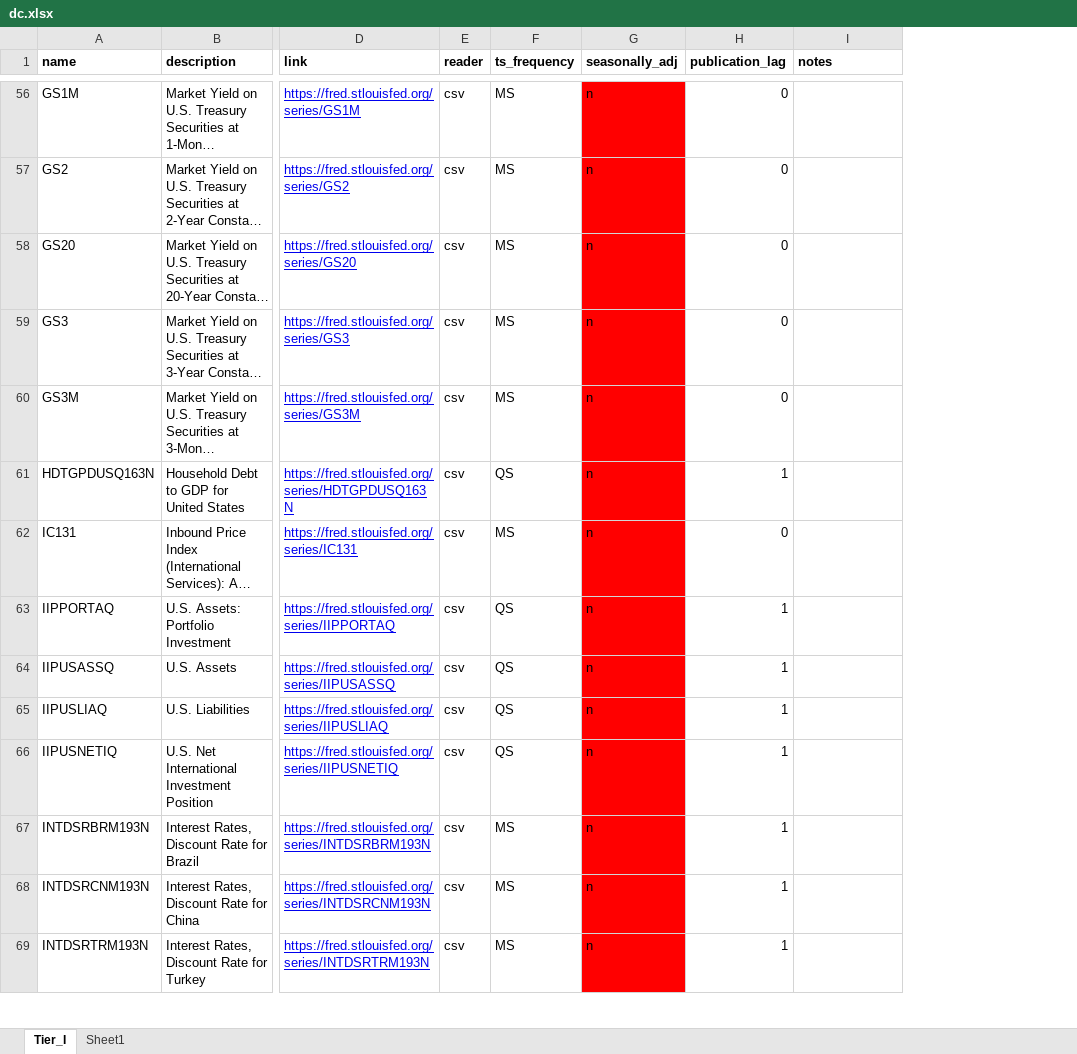
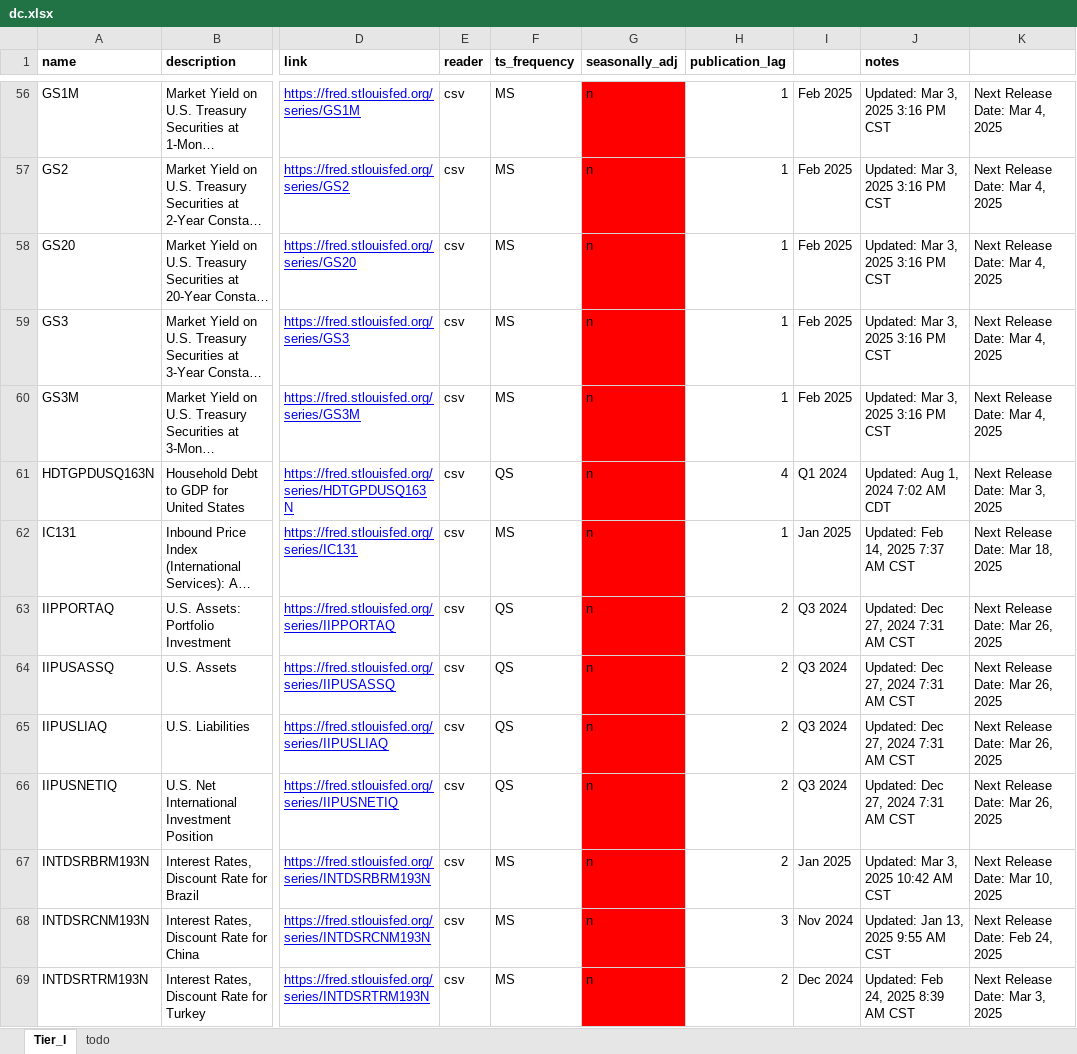
Before and after one commit to edazizovv/convey, an Excel workbook: storages/project_convector/dc_pod_v010/dc.xlsx, sheet Tier_I, drawn as a sheet; only a part is shown, gaps mark what is left out; long unchanged cells end in …; values as stored, in another font and other column widths than the file's, no borders; addresses are those after the commit; the diff covers the shown part only; the diff names each change by its address in the sheet, - before the commit and + after, or states it on an @@ line.

Commit message:
Specified dc_pod_v010 publication lags

```diff
--- a/storages/project_convector/dc_pod_v010/dc.xlsx (sheet Tier_I)
+++ b/storages/project_convector/dc_pod_v010/dc.xlsx (sheet Tier_I)
-sheet tab: Sheet1
+sheet tab: todo
+column I, rows 56-69: Feb 2025 | Feb 2025 | Feb 2025 | Feb 2025 | Feb 2025 | Q1 2024 | Jan 2025 | Q3 2024 | Q3 2024 | Q3 2024 | Q3 2024 | Jan 2025 | Nov 2024 | Dec 2024
+column K, rows 56-69: Next Release Date: Mar 4, 2025 | Next Release Date: Mar 4, 2025 | Next Release Date: Mar 4, 2025 | Next Release Date: Mar 4, 2025 | Next Release Date: Mar 4, 2025 | Next Release Date: Mar 3, 2025 | Next Release Date: Mar 18, 2025 | Next Release Date: Mar 26, 2025 | Next Release Date: Mar 26, 2025 | Next Release Date: Mar 26, 2025 | Next Release Date: Mar 26, 2025 | Next Release Date: Mar 10, 2025 | Next Release Date: Feb 24, 2025 | Next Release Date: Mar 3, 2025
-H56:H60 (publication_lag): 0
+H56:H60 (publication_lag): 1
-J56:J60 (notes): (empty)
+J56:J60 (notes): Updated: Mar 3, 2025 3:16 PM CST
-H61 (publication_lag): 1
+H61 (publication_lag): 4
-J61 (notes): (empty)
+J61 (notes): Updated: Aug 1, 2024 7:02 AM CDT
-H62 (publication_lag): 0
+H62 (publication_lag): 1
-J62 (notes): (empty)
+J62 (notes): Updated: Feb 14, 2025 7:37 AM CST
-H63:H67 (publication_lag): 1
+H63:H67 (publication_lag): 2
-J63:J66 (notes): (empty)
+J63:J66 (notes): Updated: Dec 27, 2024 7:31 AM CST
-J67 (notes): (empty)
+J67 (notes): Updated: Mar 3, 2025 10:42 AM CST
-H68 (publication_lag): 1
+H68 (publication_lag): 3
-J68 (notes): (empty)
+J68 (notes): Updated: Jan 13, 2025 9:55 AM CST
-H69 (publication_lag): 1
+H69 (publication_lag): 2
-J69 (notes): (empty)
+J69 (notes): Updated: Feb 24, 2025 8:39 AM CST
```
Also changed, not shown: 219 edited cells elsewhere in this sheet, sheet todo.
